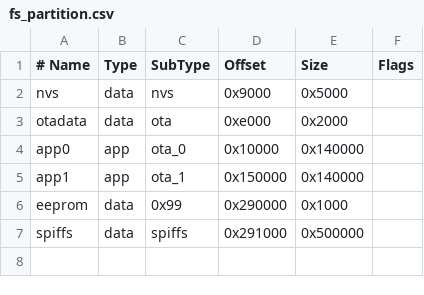
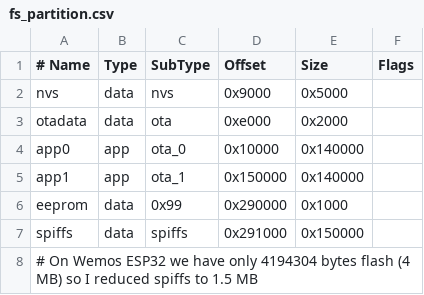
Before and after one commit to martinberlin/FS32, a CSV file: fs_partition.csv, drawn as a sheet.

```diff
--- a/fs_partition.csv
+++ b/fs_partition.csv
@@ -6,2 +6,3 @@ app1,     app,  ota_1,   0x150000,0x140000,
 eeprom,   data, 0x99,    0x290000,0x1000,
-spiffs,   data, spiffs,  0x291000,0x500000,
+spiffs,   data, spiffs,  0x291000,0x150000,
+# On Wemos ESP32 we have only 4194304 bytes flash (4 MB) so I reduced spiffs to 1.5 MB
```
Also changed, not shown: 3 other files.
